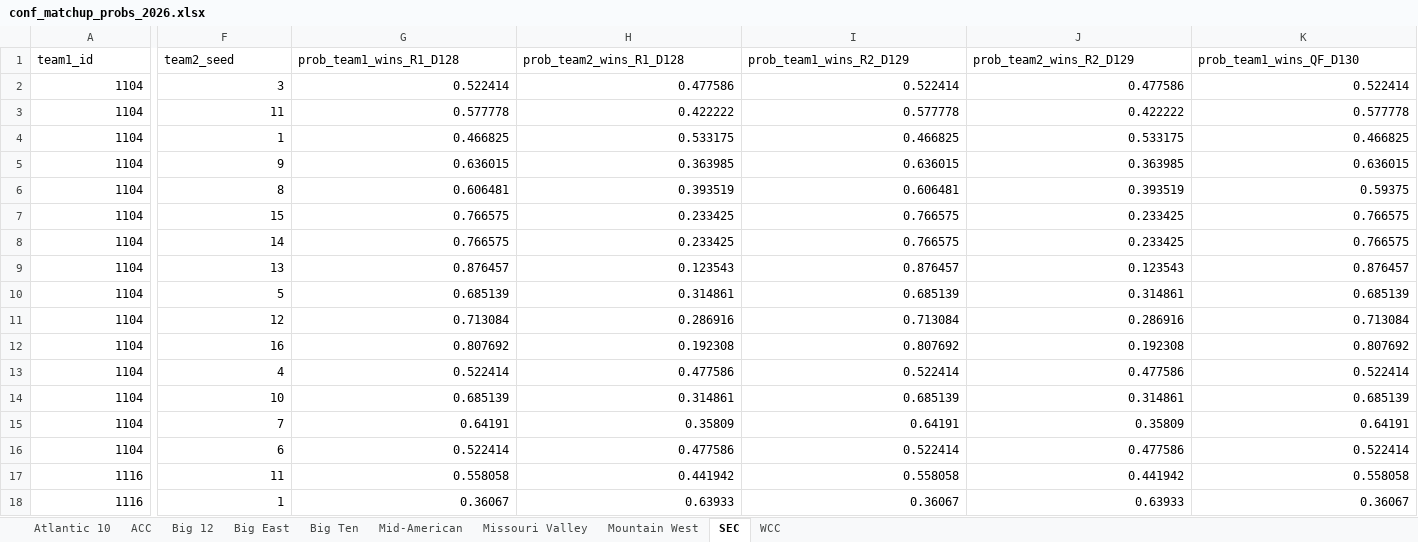
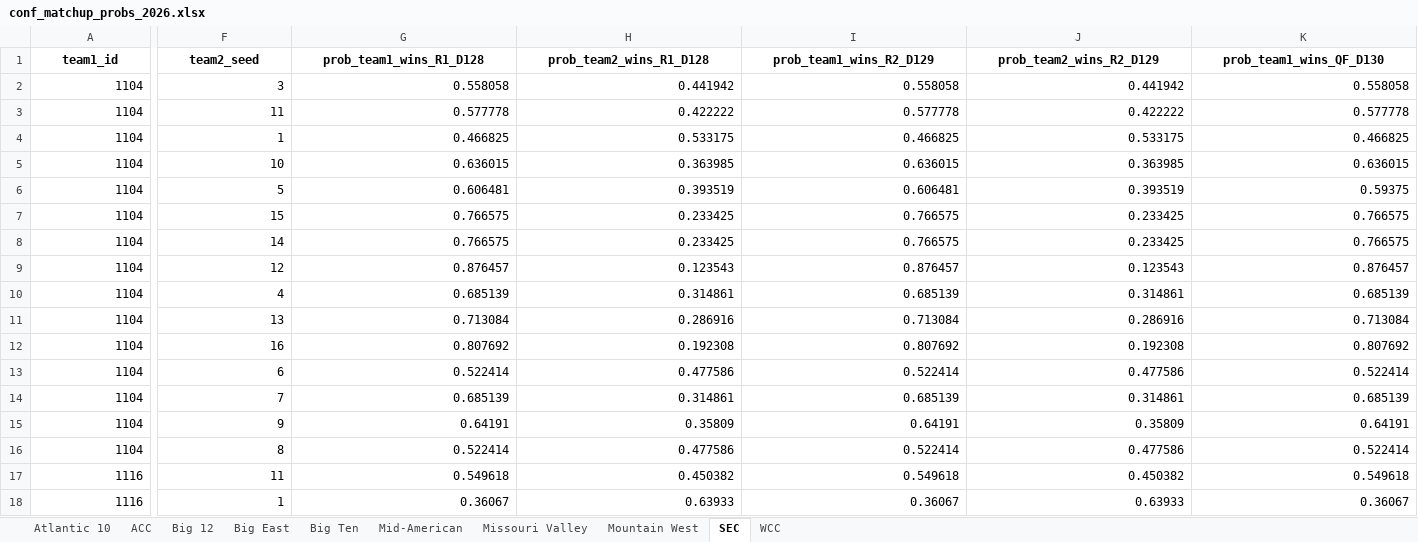
Before and after one commit to egomaniacsfantasy/EgomaniacsBracket, an Excel workbook: conf_matchup_probs_2026.xlsx, sheet SEC, drawn as a sheet; only a part is shown, gaps mark what is left out; values as stored, in another font and other column widths than the file's, no borders; the diff covers the shown part only; the diff names each change by its address in the sheet, - before the commit and + after, or states it on an @@ line.

```diff
--- a/conf_matchup_probs_2026.xlsx (sheet SEC)
+++ b/conf_matchup_probs_2026.xlsx (sheet SEC)
@@ A1:K1 bold: off → on, alignment: left → center @@
-G2 (prob_team1_wins_R1_D128): 0.522414
+G2 (prob_team1_wins_R1_D128): 0.558058
-H2 (prob_team2_wins_R1_D128): 0.477586
+H2 (prob_team2_wins_R1_D128): 0.441942
-I2 (prob_team1_wins_R2_D129): 0.522414
+I2 (prob_team1_wins_R2_D129): 0.558058
-J2 (prob_team2_wins_R2_D129): 0.477586
+J2 (prob_team2_wins_R2_D129): 0.441942
-K2 (prob_team1_wins_QF_D130): 0.522414
+K2 (prob_team1_wins_QF_D130): 0.558058
-F5 (team2_seed): 9
+F5 (team2_seed): 10
-F6 (team2_seed): 8
+F6 (team2_seed): 5
-F9 (team2_seed): 13
+F9 (team2_seed): 12
-F10 (team2_seed): 5
+F10 (team2_seed): 4
-F11 (team2_seed): 12
+F11 (team2_seed): 13
-F13 (team2_seed): 4
+F13 (team2_seed): 6
-F14 (team2_seed): 10
+F14 (team2_seed): 7
-F15 (team2_seed): 7
+F15 (team2_seed): 9
-F16 (team2_seed): 6
+F16 (team2_seed): 8
-G17 (prob_team1_wins_R1_D128): 0.558058
+G17 (prob_team1_wins_R1_D128): 0.549618
-H17 (prob_team2_wins_R1_D128): 0.441942
+H17 (prob_team2_wins_R1_D128): 0.450382
-I17 (prob_team1_wins_R2_D129): 0.558058
+I17 (prob_team1_wins_R2_D129): 0.549618
-J17 (prob_team2_wins_R2_D129): 0.441942
+J17 (prob_team2_wins_R2_D129): 0.450382
-K17 (prob_team1_wins_QF_D130): 0.558058
+K17 (prob_team1_wins_QF_D130): 0.549618
```
Also changed, not shown: 3 added rows, 3 removed rows, 210 edited cells and cell formats elsewhere in this sheet, sheet Big Ten, sheet ACC, sheet Atlantic 10, sheet Big East, sheet Big 12, sheet Mid-American, 3 more sheets, conf_team_stats_2026.xlsx, conf_tourney_preds_2026.xlsx, 4 other files.
